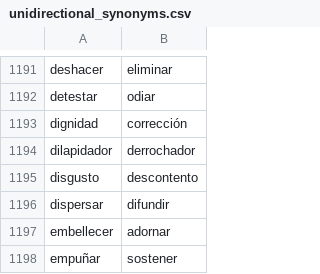
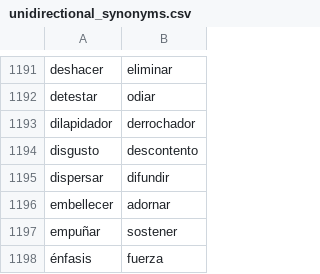
Before and after one commit to fbalbachan/TecnoNews, a CSV file: prototype/resources/unidirectional_synonyms.csv, drawn as a sheet; only a part is shown, gaps mark what is left out; the shorter side is filled out with more unchanged rows; the diff names each change by its address in the sheet, - before the commit and + after, or states it on an @@ line.

Commit message:
Updated resources

```diff
--- a/prototype/resources/unidirectional_synonyms.csv
+++ b/prototype/resources/unidirectional_synonyms.csv
-row 1193: dignidad | corrección
```
